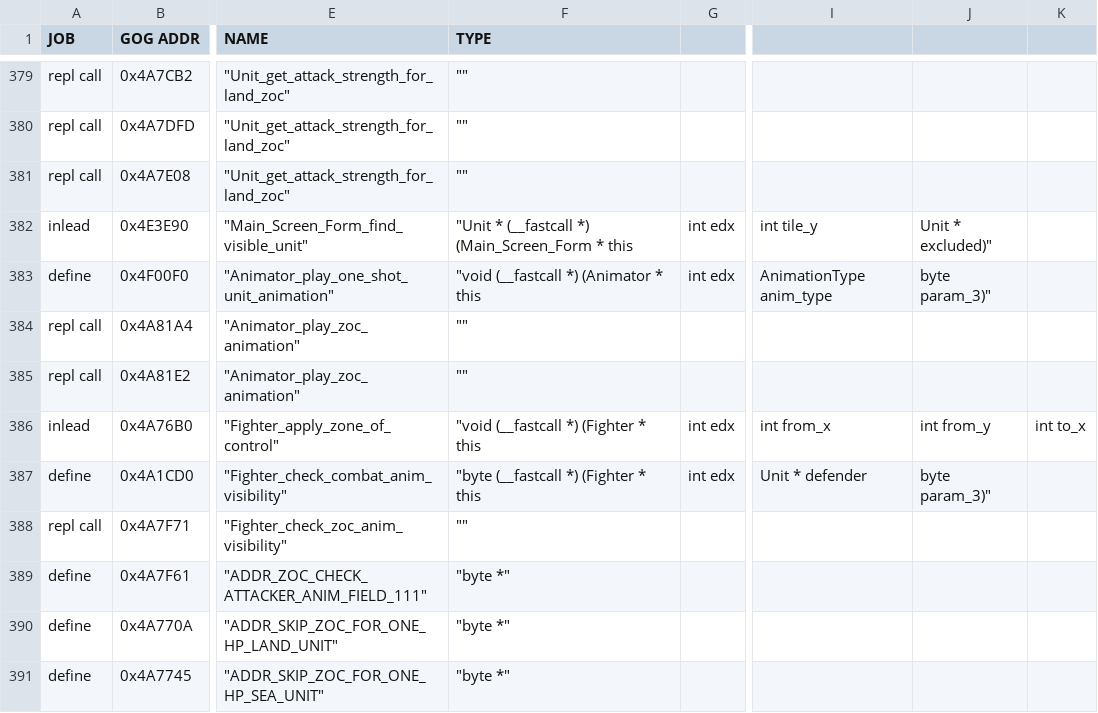
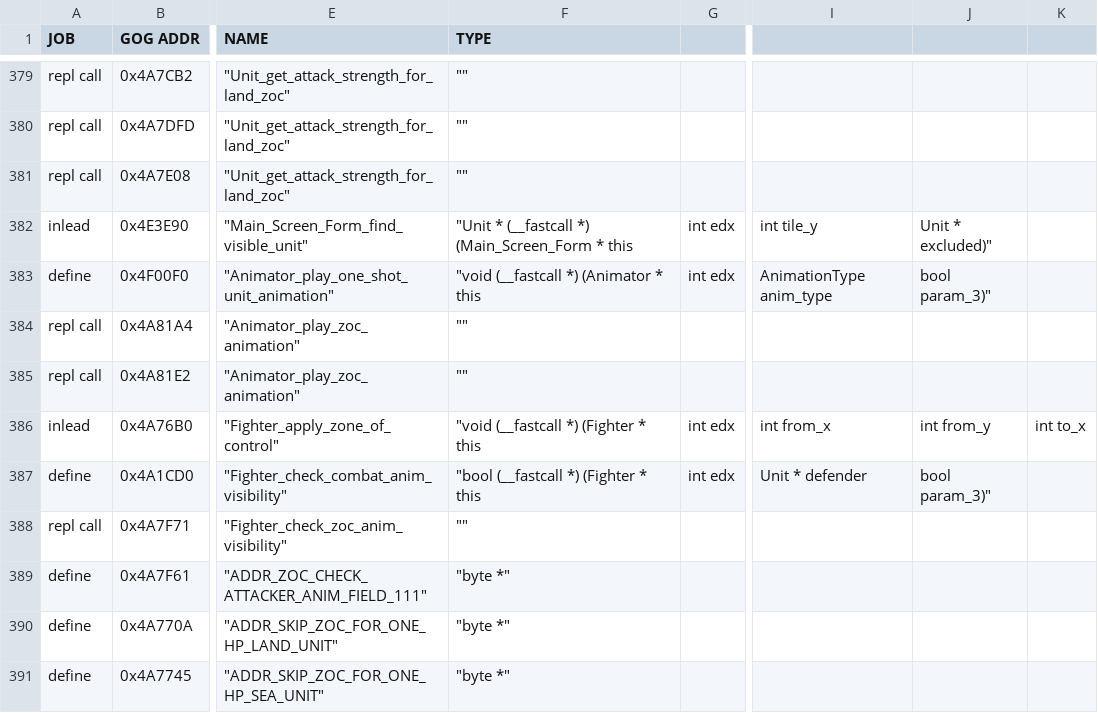
Before and after one commit to maxpetul/C3X, a CSV file: civ_prog_objects.csv, drawn as a sheet; only a part is shown, gaps mark what is left out; the diff covers the shown part only; the diff names each change by its address in the sheet, - before the commit and + after, or states it on an @@ line.

Commit message:
Use bool type in prog objects list

```diff
--- a/civ_prog_objects.csv
+++ b/civ_prog_objects.csv
-J383: byte param_3)"
+J383: bool param_3)"
-F387 (TYPE): "byte (__fastcall *) (Fighter * this
+F387 (TYPE): "bool (__fastcall *) (Fighter * this
-J387: byte param_3)"
+J387: bool param_3)"
```
Also changed, not shown: 1 removed row and 69 edited cells elsewhere in this file, 1 other file.
